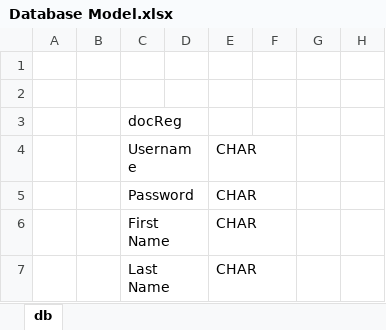
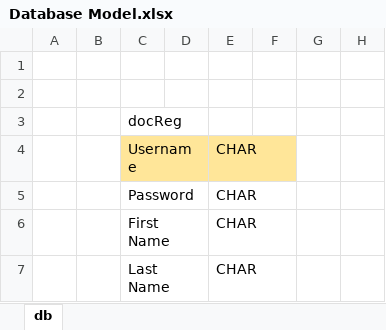
Before and after one commit to LearnerSamuelX/P2P, an Excel workbook: Database Model.xlsx, sheet db, drawn as a sheet; only a part is shown; values as stored, in another font and other column widths than the file's, no borders; the diff names each change by its address in the sheet, - before the commit and + after, or states it on an @@ line.

```diff
--- a/Database Model.xlsx (sheet db)
+++ b/Database Model.xlsx (sheet db)
-C4:E4 fill: none
+C4:E4 fill: #FFE699
```
Also changed, not shown: 4 other files.
